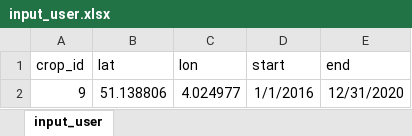
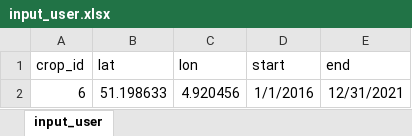
Before and after one commit to ILVO-PEILIMPACT/model_users, an Excel workbook: input_user.xlsx, sheet input_user, drawn as a sheet; values as stored, in another font and other column widths than the file's, no borders; removed rows and columns are numbered as before the commit, all else as after; the diff names each change by its address in the sheet, - before the commit and + after, or states it on an @@ line.

Commit message:
Change example in input_user.xlsx

```diff
--- a/input_user.xlsx (sheet input_user)
+++ b/input_user.xlsx (sheet input_user)
-row 2: 9 | 51.138806 | 4.024977 | 1/1/2016 | 12/31/2020
+row 2: 6 | 51.198633 | 4.920456 | 1/1/2016 | 12/31/2021
```
